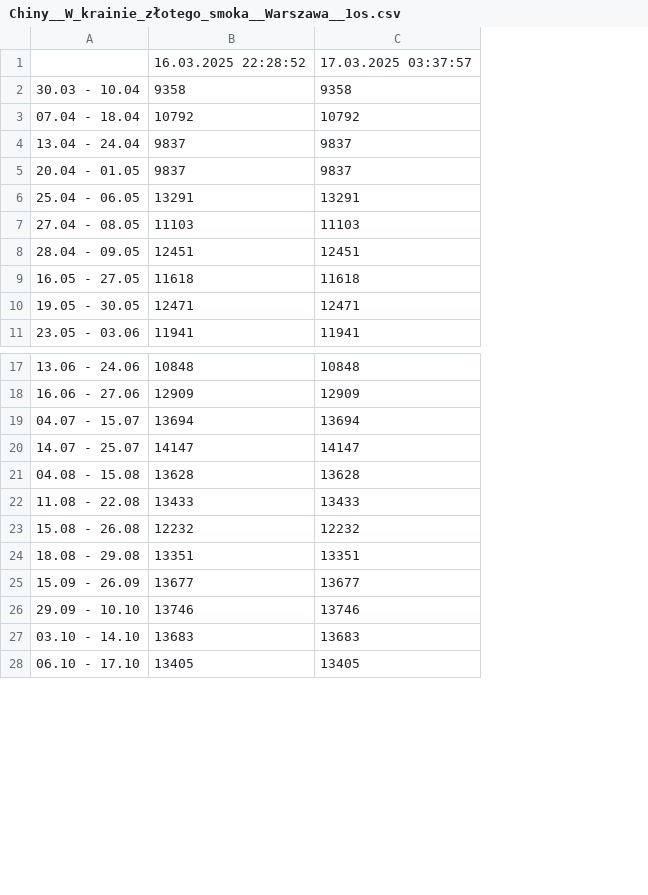
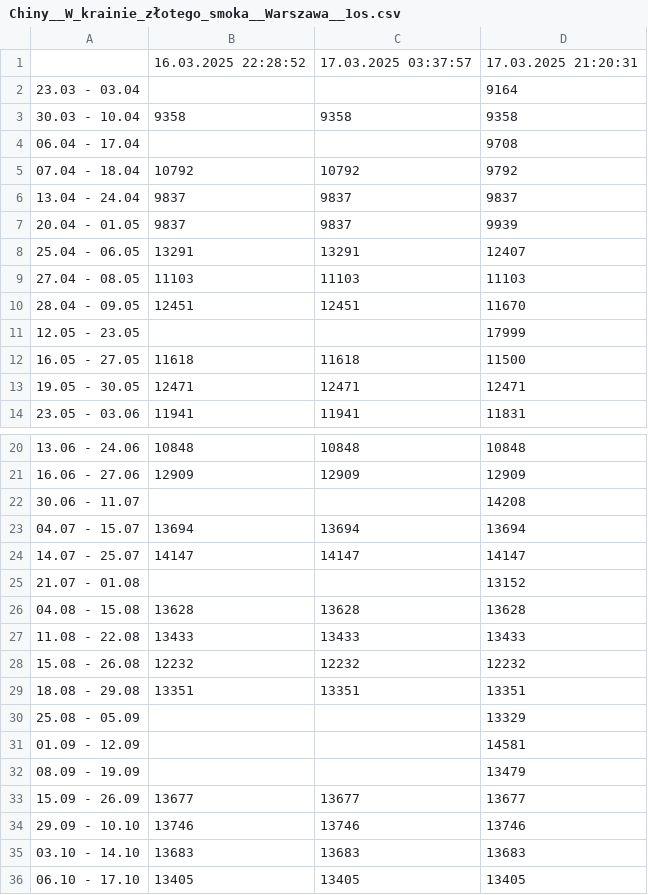
Before and after one commit to filipbiernat/RScraper, a CSV file: data/Chiny__W_krainie_złotego_smoka__Warszawa__1os.csv, drawn as a sheet; only a part is shown, gaps mark what is left out; addresses are those after the commit; the diff covers the shown part only; the diff names each change by its address in the sheet, - before the commit and + after, or states it on an @@ line.

```diff
--- a/data/Chiny__W_krainie_złotego_smoka__Warszawa__1os.csv
+++ b/data/Chiny__W_krainie_złotego_smoka__Warszawa__1os.csv
+column D, row 1: 17.03.2025 21:20:31; row 3: 9358; rows 5-10: 9792 | 9837 | 9939 | 12407 | 11103 | 11670; rows 12-14: 11500 | 12471 | 11831; rows 20-21: 10848 | 12909; rows 23-24: 13694 | 14147; rows 26-29: 13628 | 13433 | 12232 | 13351; rows 33-36: 13677 | 13746 | 13683 | 13405
+row 2: 23.03 - 03.04 |  |  | 9164
+row 4: 06.04 - 17.04 |  |  | 9708
+row 11: 12.05 - 23.05 |  |  | 17999
+row 22: 30.06 - 11.07 |  |  | 14208
+row 25: 21.07 - 01.08 |  |  | 13152
+row 30: 25.08 - 05.09 |  |  | 13329
+row 31: 01.09 - 12.09 |  |  | 14581
+row 32: 08.09 - 19.09 |  |  | 13479
```
Also changed, not shown: 2 added rows elsewhere in this file, data/Chiny__Chiny_Cesarskie__Warszawa__1os.csv, data/Chiny__Chiny_Cesarskie__Warszawa__2os.csv, 23 other files.
